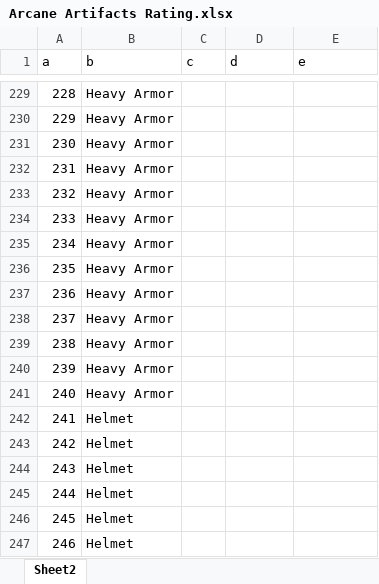
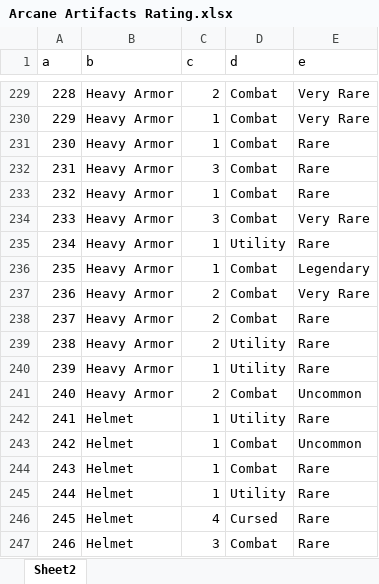
Before and after one commit to davidbradlycurtis/dnd-material, an Excel workbook: Arcane Artifacts Rating.xlsx, sheet Sheet2, drawn as a sheet; only a part is shown, gaps mark what is left out; values as stored, in another font and other column widths than the file's, no borders; the diff covers the shown part only; the diff names each change by its address in the sheet, - before the commit and + after, or states it on an @@ line.

```diff
--- a/Arcane Artifacts Rating.xlsx (sheet Sheet2)
+++ b/Arcane Artifacts Rating.xlsx (sheet Sheet2)
-C229 (c): (empty)
+C229 (c): 2
-D229:D234 (d): (empty)
+D229:D234 (d): Combat
-E229:E230 (e): (empty)
+E229:E230 (e): Very Rare
-C230:C231 (c): (empty)
+C230:C231 (c): 1
-E231:E233 (e): (empty)
+E231:E233 (e): Rare
-C232 (c): (empty)
+C232 (c): 3
-C233 (c): (empty)
+C233 (c): 1
-C234 (c): (empty)
+C234 (c): 3
-E234 (e): (empty)
+E234 (e): Very Rare
-C235:C236 (c): (empty)
+C235:C236 (c): 1
-D235 (d): (empty)
+D235 (d): Utility
-E235 (e): (empty)
+E235 (e): Rare
-D236:D238 (d): (empty)
+D236:D238 (d): Combat
-E236 (e): (empty)
+E236 (e): Legendary
-C237:C239 (c): (empty)
+C237:C239 (c): 2
-E237 (e): (empty)
+E237 (e): Very Rare
-E238:E240 (e): (empty)
+E238:E240 (e): Rare
-D239:D240 (d): (empty)
+D239:D240 (d): Utility
-C240 (c): (empty)
+C240 (c): 1
-C241 (c): (empty)
+C241 (c): 2
-D241 (d): (empty)
+D241 (d): Combat
-E241 (e): (empty)
+E241 (e): Uncommon
-C242:C245 (c): (empty)
+C242:C245 (c): 1
-D242 (d): (empty)
+D242 (d): Utility
-E242 (e): (empty)
+E242 (e): Rare
-D243:D244 (d): (empty)
+D243:D244 (d): Combat
-E243 (e): (empty)
+E243 (e): Uncommon
-E244:E247 (e): (empty)
+E244:E247 (e): Rare
-D245 (d): (empty)
+D245 (d): Utility
-C246 (c): (empty)
+C246 (c): 4
-D246 (d): (empty)
+D246 (d): Cursed
-C247 (c): (empty)
+C247 (c): 3
-D247 (d): (empty)
+D247 (d): Combat
```
Also changed, not shown: 223 edited cells elsewhere in this sheet.
